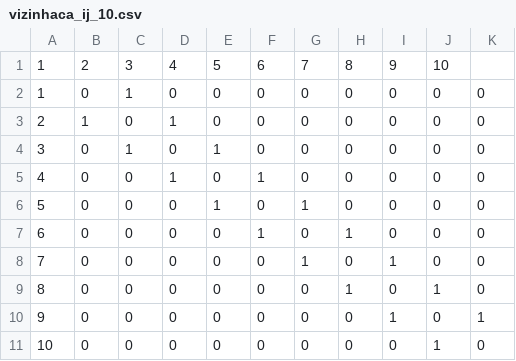
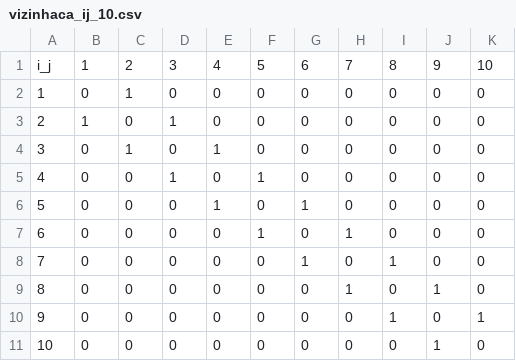
Before and after one commit to guilhermecadori/neighborData, a CSV file: vizinhaca_ij_10.csv, drawn as a sheet; removed rows and columns are numbered as before the commit, all else as after; the diff names each change by its address in the sheet, - before the commit and + after, or states it on an @@ line.

Commit message:
Update vizinhaca_ij_10.csv

```diff
--- a/vizinhaca_ij_10.csv
+++ b/vizinhaca_ij_10.csv
-row 1: 1 | 2 | 3 | 4 | 5 | 6 | 7 | 8 | 9 | 10
+row 1: i_j | 1 | 2 | 3 | 4 | 5 | 6 | 7 | 8 | 9 | 10
```
